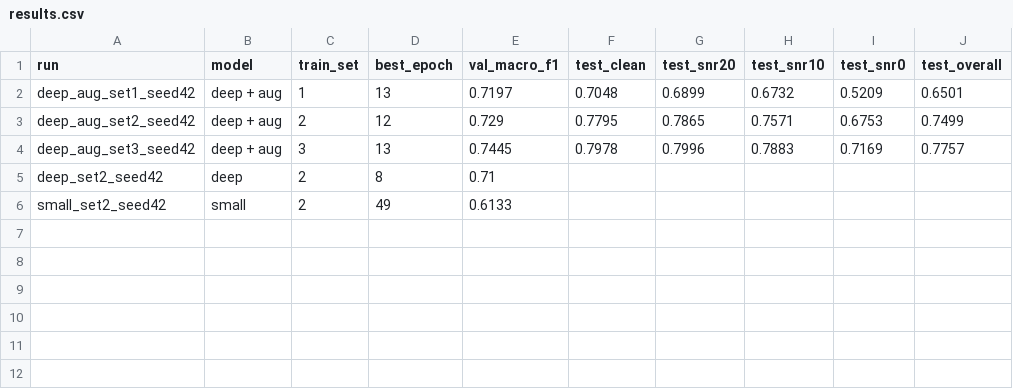
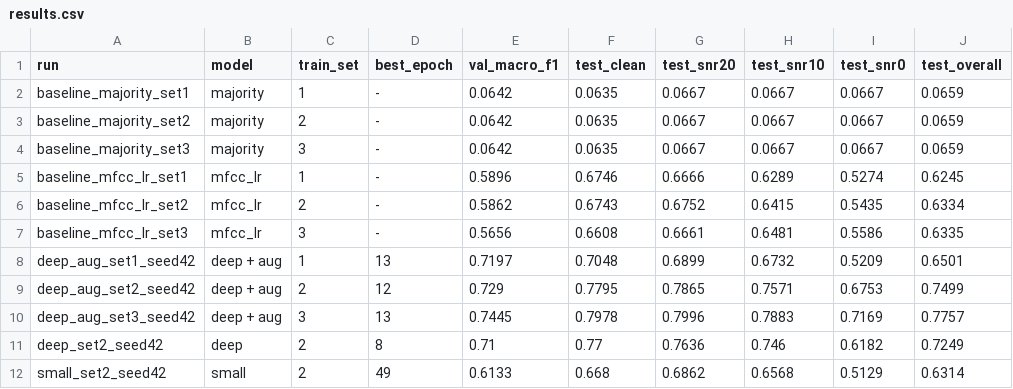
Before and after one commit to yaroslavchizhenok-cyber/SoundSense, a CSV file: runs/results.csv, drawn as a sheet.

Commit message:
Added baselines, final model choice and error analysis

```diff
--- a/runs/results.csv
+++ b/runs/results.csv
@@ -1,2 +1,8 @@
 run,model,train_set,best_epoch,val_macro_f1,test_clean,test_snr20,test_snr10,test_snr0,test_overall
+baseline_majority_set1,majority,1,-,0.0642,0.0635,0.0667,0.0667,0.0667,0.0659
+baseline_majority_set2,majority,2,-,0.0642,0.0635,0.0667,0.0667,0.0667,0.0659
+baseline_majority_set3,majority,3,-,0.0642,0.0635,0.0667,0.0667,0.0667,0.0659
+baseline_mfcc_lr_set1,mfcc_lr,1,-,0.5896,0.6746,0.6666,0.6289,0.5274,0.6245
+baseline_mfcc_lr_set2,mfcc_lr,2,-,0.5862,0.6743,0.6752,0.6415,0.5435,0.6334
+baseline_mfcc_lr_set3,mfcc_lr,3,-,0.5656,0.6608,0.6661,0.6481,0.5586,0.6335
 deep_aug_set1_seed42,deep + aug,1,13,0.7197,0.7048,0.6899,0.6732,0.5209,0.6501
@@ -4,3 +10,3 @@ deep_aug_set2_seed42,deep + aug,2,12,0.729,0.7795,0.7865,0.7571,0.6753,0.7499
 deep_aug_set3_seed42,deep + aug,3,13,0.7445,0.7978,0.7996,0.7883,0.7169,0.7757
-deep_set2_seed42,deep,2,8,0.71,,,,,
-small_set2_seed42,small,2,49,0.6133,,,,,
+deep_set2_seed42,deep,2,8,0.71,0.77,0.7636,0.746,0.6182,0.7249
+small_set2_seed42,small,2,49,0.6133,0.668,0.6862,0.6568,0.5129,0.6314
```
Also changed, not shown: 52 other files.
